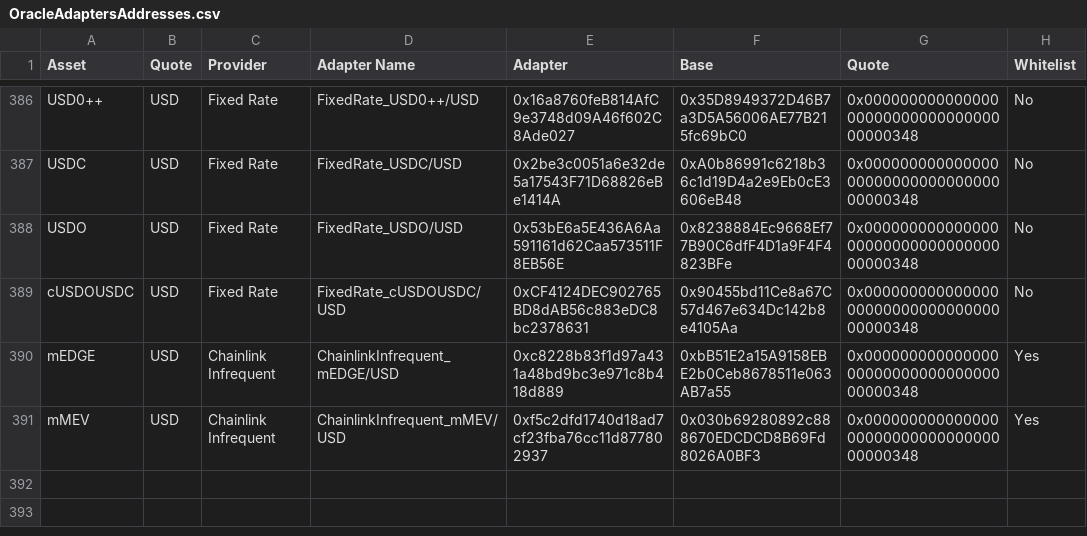
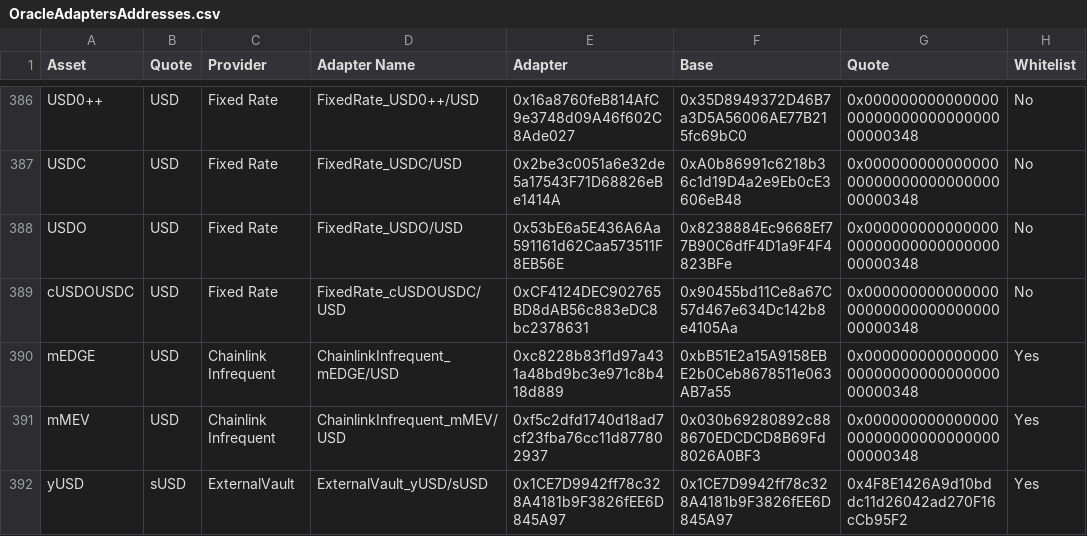
Before and after one commit to euler-xyz/euler-interfaces, a CSV file: addresses/1/OracleAdaptersAddresses.csv, drawn as a sheet; only a part is shown, gaps mark what is left out; the diff names each change by its address in the sheet, - before the commit and + after, or states it on an @@ line.

Commit message:
feat: add yUSD resolved vault
Signed-off-by: totomanov <63903313+totomanov@users.noreply.github.com>

```diff
--- a/addresses/1/OracleAdaptersAddresses.csv
+++ b/addresses/1/OracleAdaptersAddresses.csv
+row 392: yUSD | sUSD | ExternalVault | ExternalVault_yUSD/sUSD | 0x1CE7D9942ff78c328A4181b9F3826fEE6D845A97 | 0x1CE7D9942ff78c328A4181b9F3826fEE6D845A97 | 0x4F8E1426A9d10bddc11d26042ad270F16cCb95F2 | Yes
```
